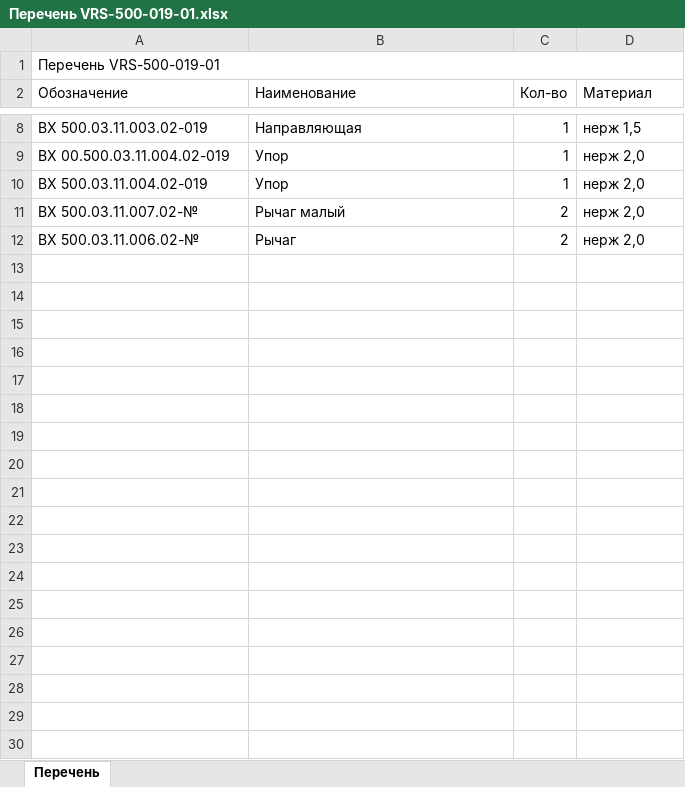
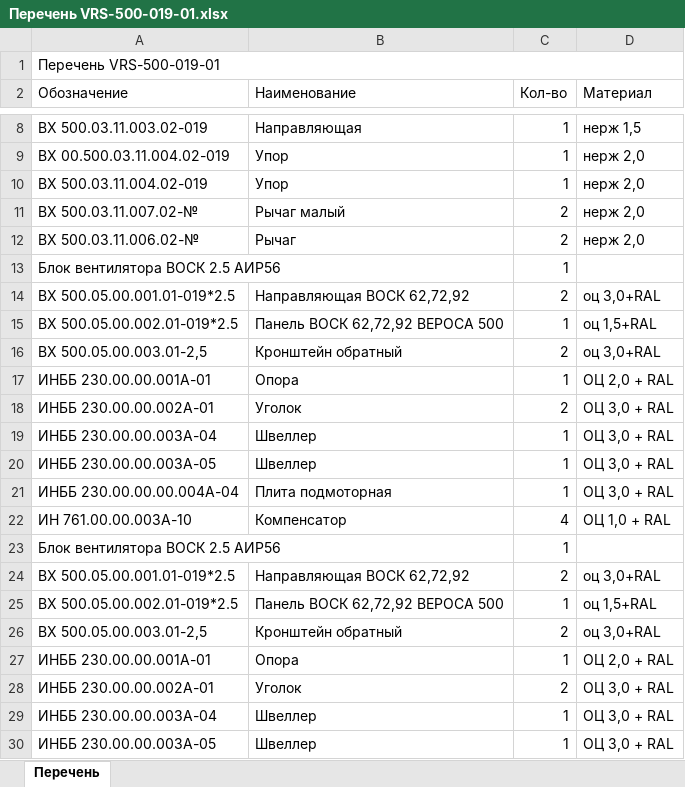
Before and after one commit to madbiscuitty/VRS_details, an Excel workbook: Перечень VRS-500-019-01.xlsx, sheet Перечень, drawn as a sheet; only a part is shown, gaps mark what is left out; values as stored, in another font and other column widths than the file's, no borders; the diff covers the shown part only; the diff names each change by its address in the sheet, - before the commit and + after, or states it on an @@ line.

```diff
--- a/Перечень VRS-500-019-01.xlsx (sheet Перечень)
+++ b/Перечень VRS-500-019-01.xlsx (sheet Перечень)
+row 13: Блок вентилятора ВОСК 2.5 АИР56 |  | 1
+row 14: ВХ 500.05.00.001.01-019*2.5 | Направляющая ВОСК 62,72,92 | 2 | оц 3,0+RAL
+row 15: ВХ 500.05.00.002.01-019*2.5 | Панель ВОСК 62,72,92 ВЕРОСА 500 | 1 | оц 1,5+RAL
+row 16: ВХ 500.05.00.003.01-2,5 | Кронштейн обратный | 2 | оц 3,0+RAL
+row 17: ИНББ 230.00.00.001А-01 | Опора | 1 | ОЦ 2,0 + RAL
+row 18: ИНББ 230.00.00.002А-01 | Уголок | 2 | ОЦ 3,0 + RAL
+row 19: ИНББ 230.00.00.003А-04 | Швеллер | 1 | ОЦ 3,0 + RAL
+row 20: ИНББ 230.00.00.003А-05 | Швеллер | 1 | ОЦ 3,0 + RAL
+row 21: ИНББ 230.00.00.00.004А-04 | Плита подмоторная | 1 | ОЦ 3,0 + RAL
+row 22: ИН 761.00.00.003А-10 | Компенсатор | 4 | ОЦ 1,0 + RAL
+row 23: Блок вентилятора ВОСК 2.5 АИР56 |  | 1
+row 24: ВХ 500.05.00.001.01-019*2.5 | Направляющая ВОСК 62,72,92 | 2 | оц 3,0+RAL
+row 25: ВХ 500.05.00.002.01-019*2.5 | Панель ВОСК 62,72,92 ВЕРОСА 500 | 1 | оц 1,5+RAL
+row 26: ВХ 500.05.00.003.01-2,5 | Кронштейн обратный | 2 | оц 3,0+RAL
+row 27: ИНББ 230.00.00.001А-01 | Опора | 1 | ОЦ 2,0 + RAL
+row 28: ИНББ 230.00.00.002А-01 | Уголок | 2 | ОЦ 3,0 + RAL
+row 29: ИНББ 230.00.00.003А-04 | Швеллер | 1 | ОЦ 3,0 + RAL
+row 30: ИНББ 230.00.00.003А-05 | Швеллер | 1 | ОЦ 3,0 + RAL
```
Also changed, not shown: 48 added rows elsewhere in this sheet, resourses/vrs_details.xlsx, 3 other files.
